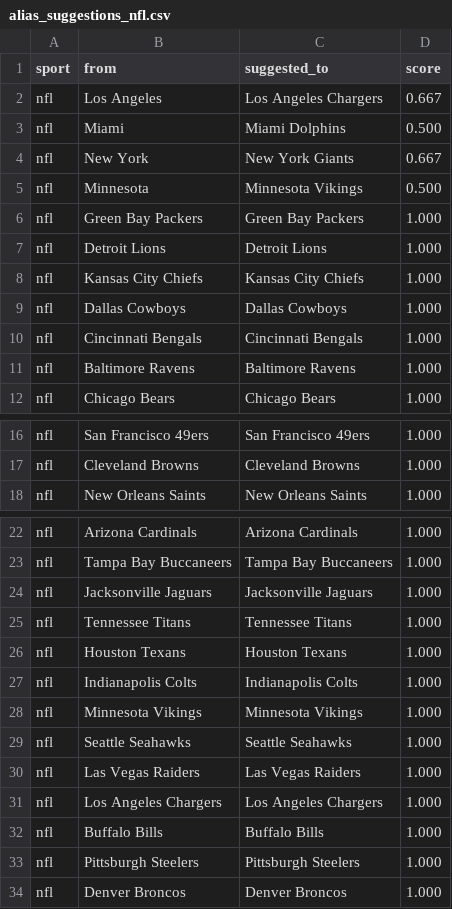
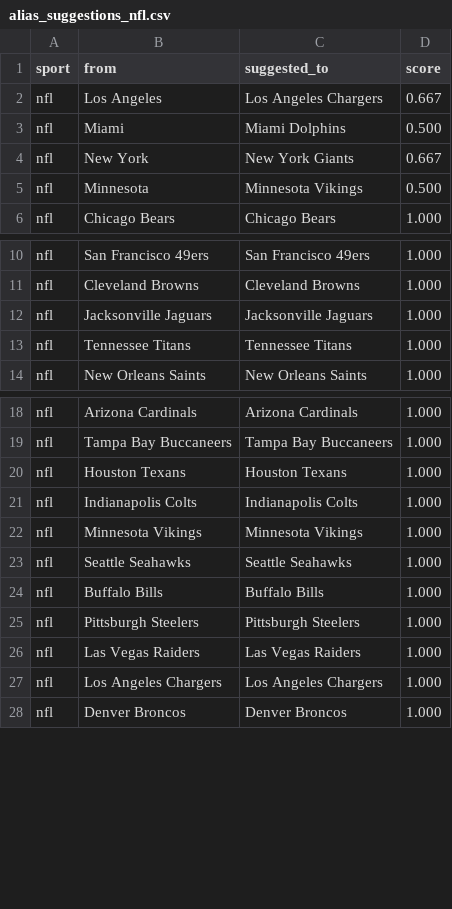
Before and after one commit to cterpening/What_Channel_Is_The_Game, a CSV file: alias_suggestions_nfl.csv, drawn as a sheet; only a part is shown, gaps mark what is left out.

```diff
--- a/alias_suggestions_nfl.csv
+++ b/alias_suggestions_nfl.csv
@@ -5,8 +5,2 @@ nfl,New York,New York Giants,0.667
 nfl,Minnesota,Minnesota Vikings,0.500
-nfl,Green Bay Packers,Green Bay Packers,1.000
-nfl,Detroit Lions,Detroit Lions,1.000
-nfl,Kansas City Chiefs,Kansas City Chiefs,1.000
-nfl,Dallas Cowboys,Dallas Cowboys,1.000
-nfl,Cincinnati Bengals,Cincinnati Bengals,1.000
-nfl,Baltimore Ravens,Baltimore Ravens,1.000
 nfl,Chicago Bears,Chicago Bears,1.000
@@ -17,2 +11,4 @@ nfl,San Francisco 49ers,San Francisco 49ers,1.000
 nfl,Cleveland Browns,Cleveland Browns,1.000
+nfl,Jacksonville Jaguars,Jacksonville Jaguars,1.000
+nfl,Tennessee Titans,Tennessee Titans,1.000
 nfl,New Orleans Saints,New Orleans Saints,1.000
@@ -23,4 +19,2 @@ nfl,Arizona Cardinals,Arizona Cardinals,1.000
 nfl,Tampa Bay Buccaneers,Tampa Bay Buccaneers,1.000
-nfl,Jacksonville Jaguars,Jacksonville Jaguars,1.000
-nfl,Tennessee Titans,Tennessee Titans,1.000
 nfl,Houston Texans,Houston Texans,1.000
@@ -29,6 +23,6 @@ nfl,Minnesota Vikings,Minnesota Vikings,1.000
 nfl,Seattle Seahawks,Seattle Seahawks,1.000
+nfl,Buffalo Bills,Buffalo Bills,1.000
+nfl,Pittsburgh Steelers,Pittsburgh Steelers,1.000
 nfl,Las Vegas Raiders,Las Vegas Raiders,1.000
 nfl,Los Angeles Chargers,Los Angeles Chargers,1.000
-nfl,Buffalo Bills,Buffalo Bills,1.000
-nfl,Pittsburgh Steelers,Pittsburgh Steelers,1.000
 nfl,Denver Broncos,Denver Broncos,1.000
```
Also changed, not shown: alias_suggestions_cfb.csv, alias_suggestions_nba.csv, 4 other files.
